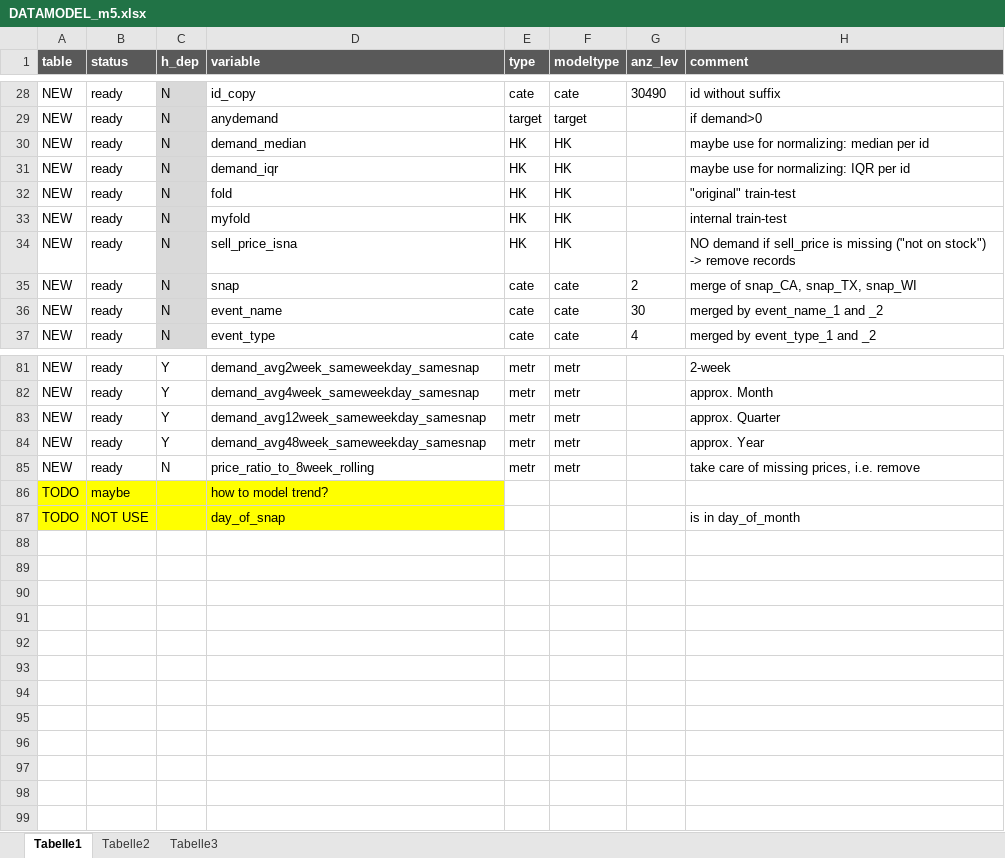
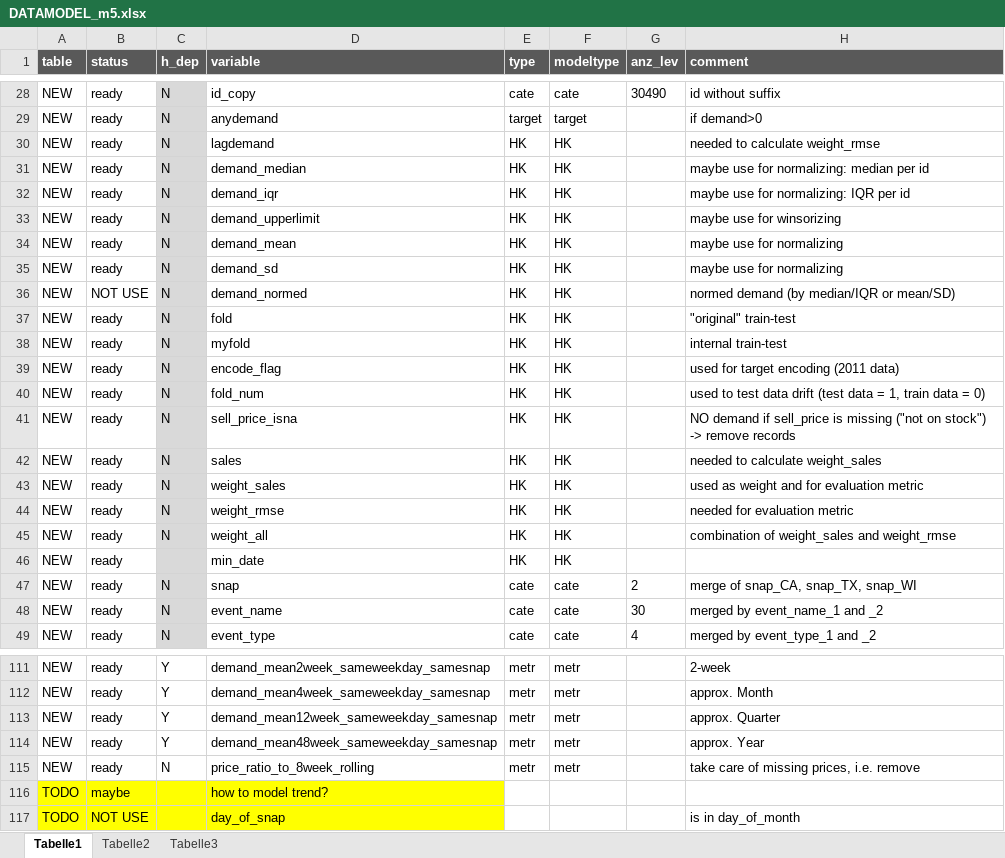
Before and after one commit to uwpz/M5, an Excel workbook: DATAMODEL_m5.xlsx, sheet Tabelle1, drawn as a sheet; only a part is shown, gaps mark what is left out; values as stored, in another font and other column widths than the file's, no borders; conditional formats not drawn; addresses are those after the commit; the diff covers the shown part only; the diff names each change by its address in the sheet, - before the commit and + after, or states it on an @@ line.

```diff
--- a/DATAMODEL_m5.xlsx (sheet Tabelle1)
+++ b/DATAMODEL_m5.xlsx (sheet Tabelle1)
+row 30: NEW | ready | N | lagdemand | HK | HK |  | needed to calculate weight_rmse
+row 33: NEW | ready | N | demand_upperlimit | HK | HK |  | maybe use for winsorizing
+row 34: NEW | ready | N | demand_mean | HK | HK |  | maybe use for normalizing
+row 35: NEW | ready | N | demand_sd | HK | HK |  | maybe use for normalizing
+row 36: NEW | NOT USE | N | demand_normed | HK | HK |  | normed demand (by median/IQR or mean/SD)
+row 39: NEW | ready | N | encode_flag | HK | HK |  | used for target encoding (2011 data)
+row 40: NEW | ready | N | fold_num | HK | HK |  | used to test data drift (test data = 1, train data = 0)
+row 42: NEW | ready | N | sales | HK | HK |  | needed to calculate weight_sales
+row 43: NEW | ready | N | weight_sales | HK | HK |  | used as weight and for evaluation metric
+row 44: NEW | ready | N | weight_rmse | HK | HK |  | needed for evaluation metric
+row 45: NEW | ready | N | weight_all | HK | HK |  | combination of weight_sales and weight_rmse
+row 46: NEW | ready |  | min_date | HK | HK
-D111 (variable): demand_avg2week_sameweekday_samesnap
+D111 (variable): demand_mean2week_sameweekday_samesnap
-D112 (variable): demand_avg4week_sameweekday_samesnap
+D112 (variable): demand_mean4week_sameweekday_samesnap
-D113 (variable): demand_avg12week_sameweekday_samesnap
+D113 (variable): demand_mean12week_sameweekday_samesnap
-D114 (variable): demand_avg48week_sameweekday_samesnap
+D114 (variable): demand_mean48week_sameweekday_samesnap
```
Also changed, not shown: 18 added rows and 11 edited cells elsewhere in this sheet, 5 other files.
